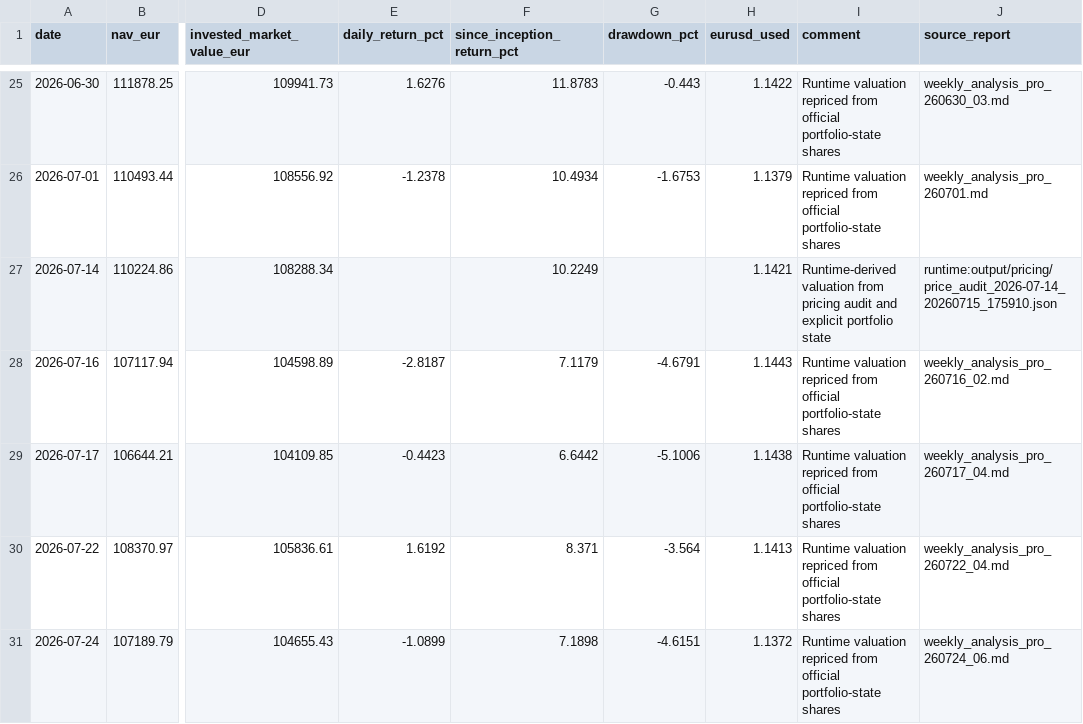
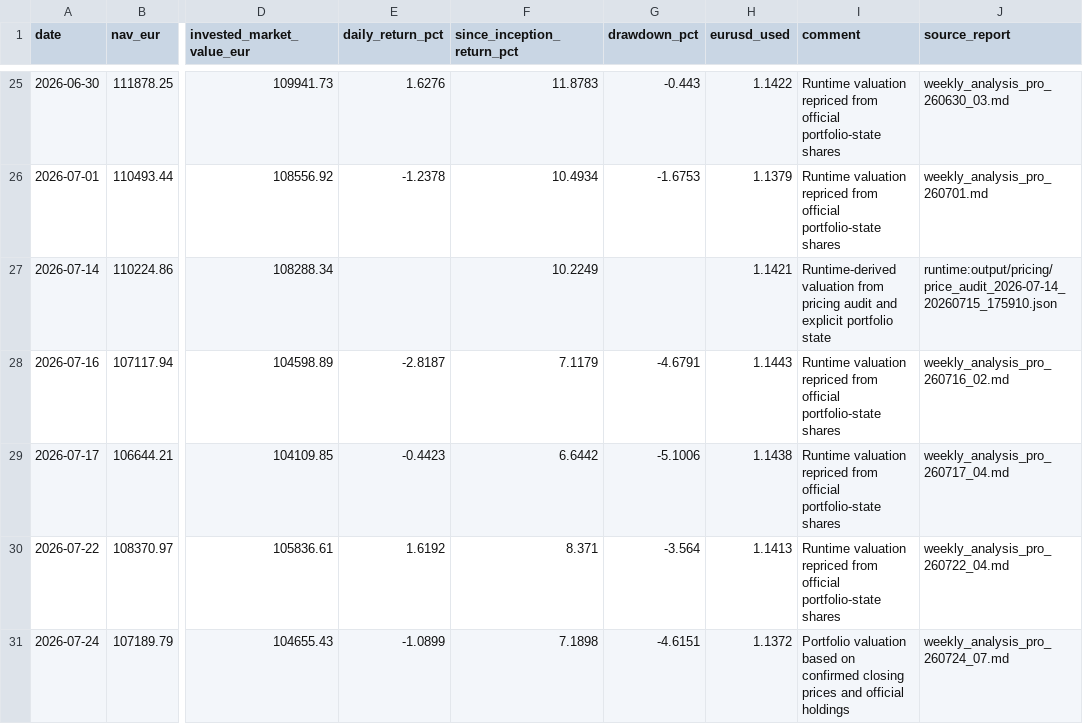
Before and after one commit to market-predictions/weekly-etf, a CSV file: output/etf_valuation_history.csv, drawn as a sheet; only a part is shown, gaps mark what is left out; the diff names each change by its address in the sheet, - before the commit and + after, or states it on an @@ line.

```diff
--- a/output/etf_valuation_history.csv
+++ b/output/etf_valuation_history.csv
-I31 (comment): Runtime valuation repriced from official portfolio-state shares
+I31 (comment): Portfolio valuation based on confirmed closing prices and official holdings
-J31 (source_report): weekly_analysis_pro_260724_06.md
+J31 (source_report): weekly_analysis_pro_260724_07.md
```
Also changed, not shown: output/etf_recommendation_scorecard.csv, 25 other files.
